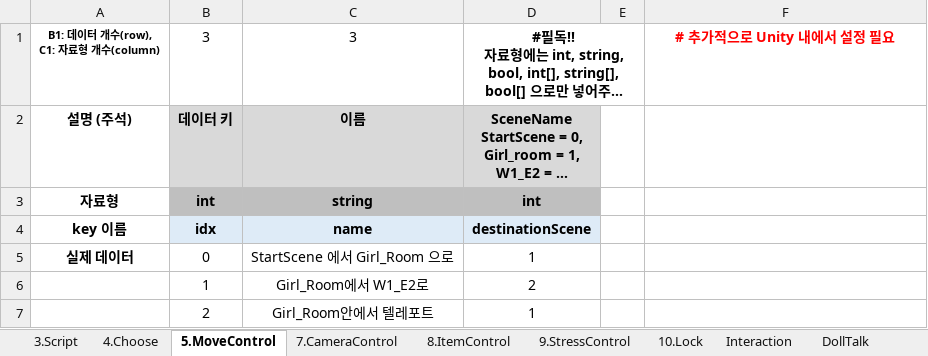
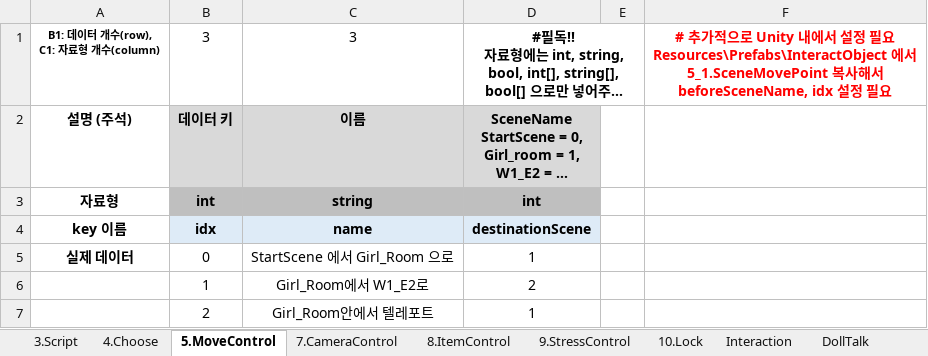
Before and after one commit to adlet0331/Marionette, an Excel workbook: bin/Assets/Resources/IngameData/DataBase.xlsx, sheet 5.MoveControl, drawn as a sheet; long unchanged cells end in …; values as stored, in another font and other column widths than the file's, no borders; ↵ is a line break in a cell; the diff names each change by its address in the sheet, - before the commit and + after, or states it on an @@ line.

```diff
--- a/bin/Assets/Resources/IngameData/DataBase.xlsx (sheet 5.MoveControl)
+++ b/bin/Assets/Resources/IngameData/DataBase.xlsx (sheet 5.MoveControl)
-F1: …정 필요
+F1: …정 필요 ↵ Resources\Prefabs\InteractObject 에서 ↵ 5_1.SceneMovePoint 복사해서 ↵ beforeSceneName, idx 설정 필요
```
Also changed, not shown: sheet 7.CameraControl, sheet Interaction, 11 other files.
